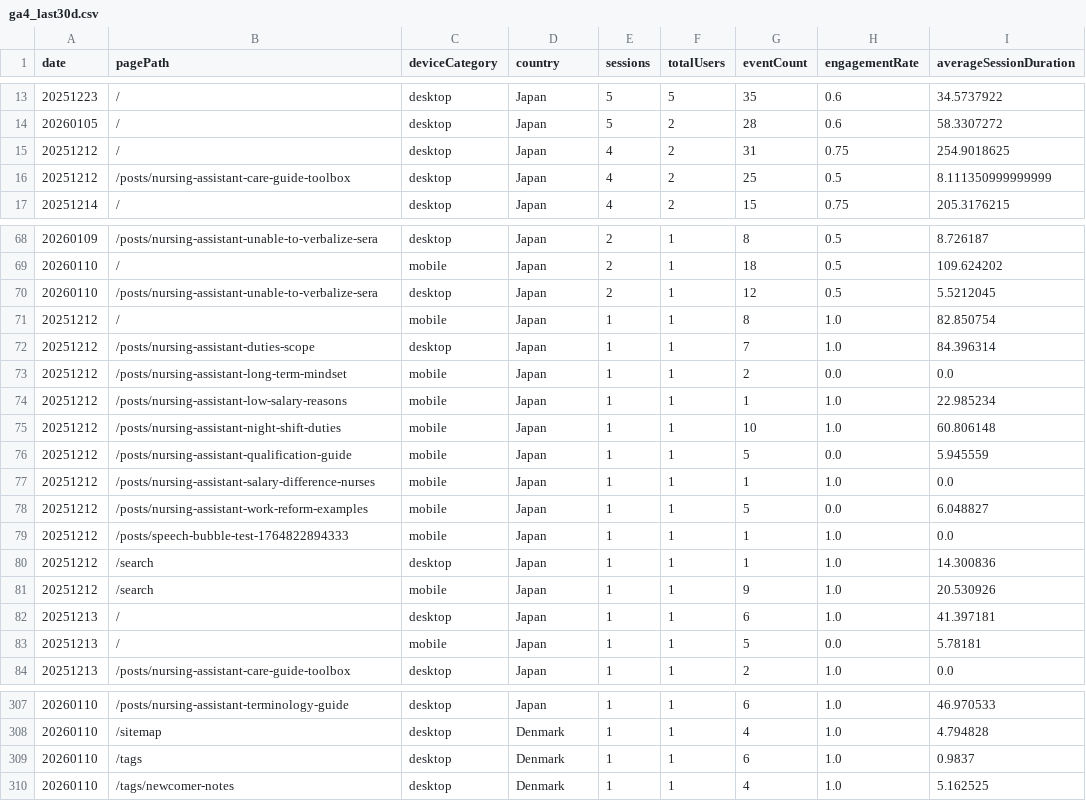
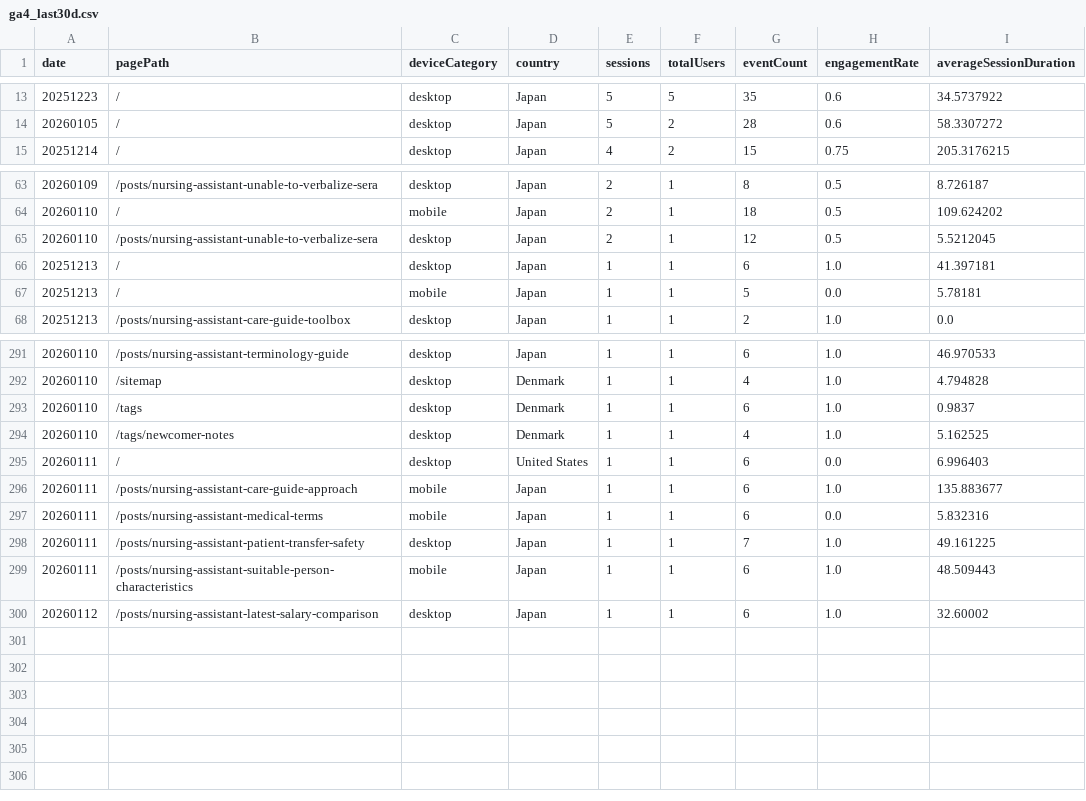
Before and after one commit to sasayosh1/prorenata, a CSV file: data/ga4_last30d.csv, drawn as a sheet; only a part is shown, gaps mark what is left out; the diff covers the shown part only.

```diff
--- a/data/ga4_last30d.csv
+++ b/data/ga4_last30d.csv
@@ -14,4 +14,2 @@ date,pagePath,deviceCategory,country,sessions,totalUsers,eventCount,engagementRa
 20260105,/,desktop,Japan,5,2,28,0.6,58.3307272
-20251212,/,desktop,Japan,4,2,31,0.75,254.9018625
-20251212,/posts/nursing-assistant-care-guide-toolbox,desktop,Japan,4,2,25,0.5,8.111350999999999
 20251214,/,desktop,Japan,4,2,15,0.75,205.3176215
@@ -70,13 +65,2 @@ date,pagePath,deviceCategory,country,sessions,totalUsers,eventCount,engagementRa
 20260110,/posts/nursing-assistant-unable-to-verbalize-sera,desktop,Japan,2,1,12,0.5,5.5212045
-20251212,/,mobile,Japan,1,1,8,1.0,82.850754
-20251212,/posts/nursing-assistant-duties-scope,desktop,Japan,1,1,7,1.0,84.396314
-20251212,/posts/nursing-assistant-long-term-mindset,mobile,Japan,1,1,2,0.0,0.0
-20251212,/posts/nursing-assistant-low-salary-reasons,mobile,Japan,1,1,1,1.0,22.985234
-20251212,/posts/nursing-assistant-night-shift-duties,mobile,Japan,1,1,10,1.0,60.806148
-20251212,/posts/nursing-assistant-qualification-guide,mobile,Japan,1,1,5,0.0,5.945559
-20251212,/posts/nursing-assistant-salary-difference-nurses,mobile,Japan,1,1,1,1.0,0.0
-20251212,/posts/nursing-assistant-work-reform-examples,mobile,Japan,1,1,5,0.0,6.048827
-20251212,/posts/speech-bubble-test-1764822894333,mobile,Japan,1,1,1,1.0,0.0
-20251212,/search,desktop,Japan,1,1,1,1.0,14.300836
-20251212,/search,mobile,Japan,1,1,9,1.0,20.530926
 20251213,/,desktop,Japan,1,1,6,1.0,41.397181
@@ -310 +294,7 @@ date,pagePath,deviceCategory,country,sessions,totalUsers,eventCount,engagementRa
 20260110,/tags/newcomer-notes,desktop,Denmark,1,1,4,1.0,5.162525
+20260111,/,desktop,United States,1,1,6,0.0,6.996403
+20260111,/posts/nursing-assistant-care-guide-approach,mobile,Japan,1,1,6,1.0,135.883677
+20260111,/posts/nursing-assistant-medical-terms,mobile,Japan,1,1,6,0.0,5.832316
+20260111,/posts/nursing-assistant-patient-transfer-safety,desktop,Japan,1,1,7,1.0,49.161225
+20260111,/posts/nursing-assistant-suitable-person-characteristics,mobile,Japan,1,1,6,1.0,48.509443
+20260112,/posts/nursing-assistant-latest-salary-comparison,desktop,Japan,1,1,6,1.0,32.60002
```
Also changed, not shown: 3 removed rows elsewhere in this file, data/gsc_last30d.csv, 1 other file.
